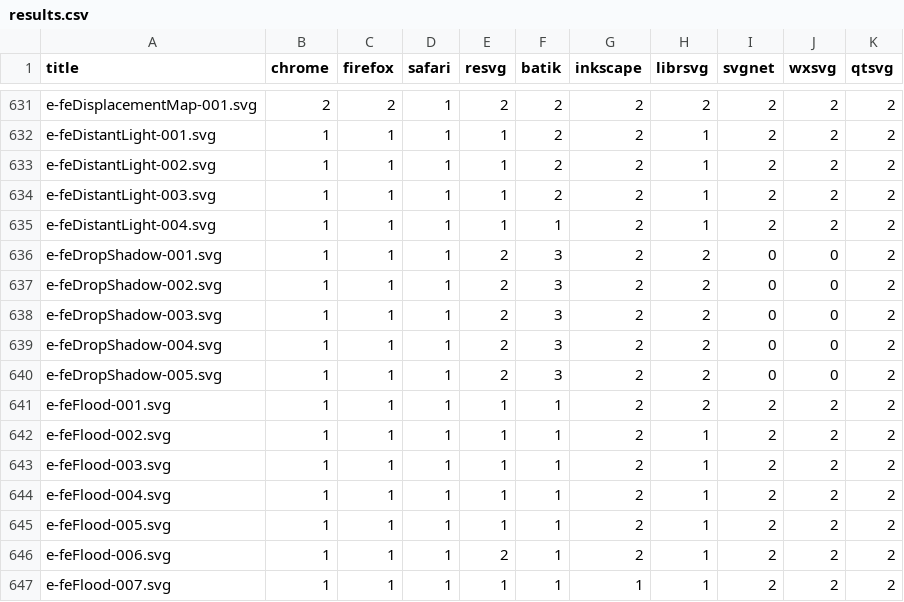
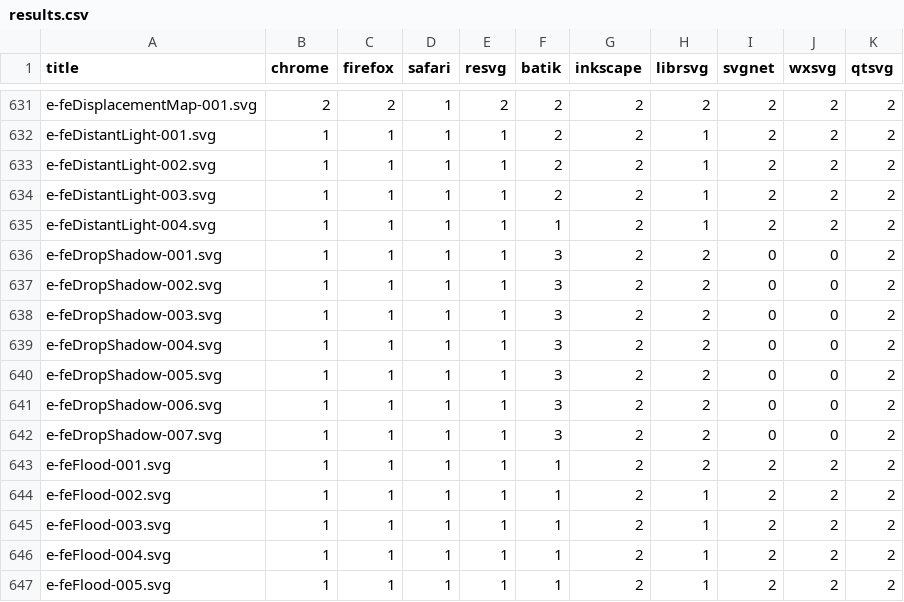
Before and after one commit to RazrFalcon/resvg-test-suite, a CSV file: results.csv, drawn as a sheet; only a part is shown, gaps mark what is left out; the shorter side is filled out with more unchanged rows.

Commit message:
Update `feDropShadow` tests and add a new one.

```diff
--- a/results.csv
+++ b/results.csv
@@ -635,7 +635,9 @@ e-feDistantLight-003.svg,1,1,1,1,2,2,1,2,2,2
 e-feDistantLight-004.svg,1,1,1,1,1,2,1,2,2,2
-e-feDropShadow-001.svg,1,1,1,2,3,2,2,0,0,2
-e-feDropShadow-002.svg,1,1,1,2,3,2,2,0,0,2
-e-feDropShadow-003.svg,1,1,1,2,3,2,2,0,0,2
-e-feDropShadow-004.svg,1,1,1,2,3,2,2,0,0,2
-e-feDropShadow-005.svg,1,1,1,2,3,2,2,0,0,2
+e-feDropShadow-001.svg,1,1,1,1,3,2,2,0,0,2
+e-feDropShadow-002.svg,1,1,1,1,3,2,2,0,0,2
+e-feDropShadow-003.svg,1,1,1,1,3,2,2,0,0,2
+e-feDropShadow-004.svg,1,1,1,1,3,2,2,0,0,2
+e-feDropShadow-005.svg,1,1,1,1,3,2,2,0,0,2
+e-feDropShadow-006.svg,1,1,1,1,3,2,2,0,0,2
+e-feDropShadow-007.svg,1,1,1,1,3,2,2,0,0,2
 e-feFlood-001.svg,1,1,1,1,1,2,2,2,2,2
```
Also changed, not shown: 14 other files.
